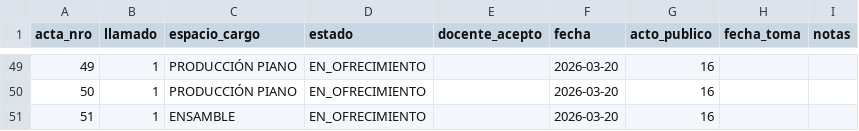
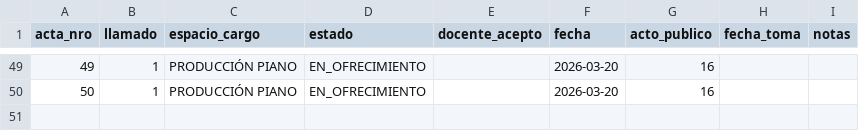
Before and after one commit to idgaitan/azurduy-visor, a CSV file: ofrecimientos.csv, drawn as a sheet; only a part is shown, gaps mark what is left out.

Commit message:
auto: ofrecimientos 2026

```diff
--- a/ofrecimientos.csv
+++ b/ofrecimientos.csv
@@ -50,2 +50 @@ acta_nro,llamado,espacio_cargo,estado,docente_acepto,fecha,acto_publico,fecha_to
 50,1,PRODUCCIÓN PIANO,EN_OFRECIMIENTO,,2026-03-20,16,,
-51,1,ENSAMBLE,EN_OFRECIMIENTO,,2026-03-20,16,,
```
